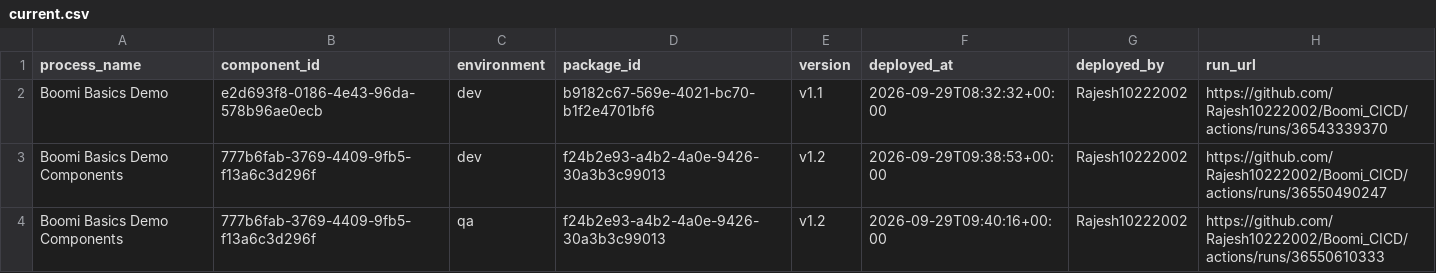
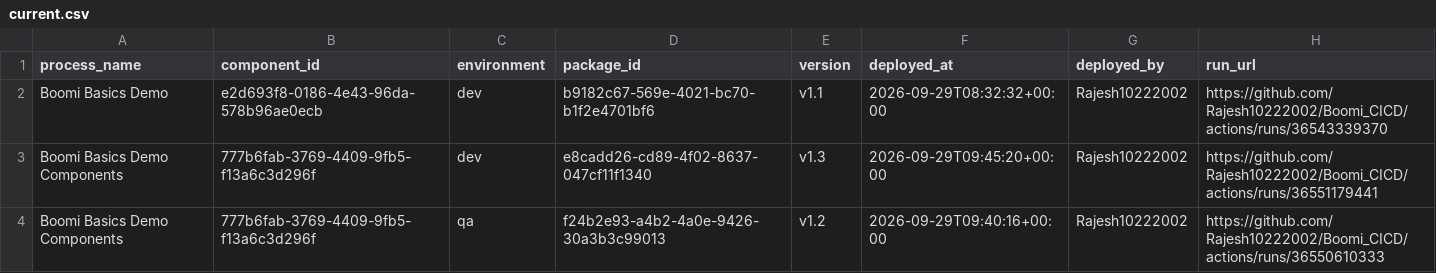
Before and after one commit to Rajesh10222002/Boomi_CICD, a CSV file: deployments/current.csv, drawn as a sheet.

```diff
--- a/deployments/current.csv
+++ b/deployments/current.csv
@@ -2,3 +2,3 @@ process_name,component_id,environment,package_id,version,deployed_at,deployed_by
 Boomi Basics Demo,e2d693f8-0186-4e43-96da-578b96ae0ecb,dev,b9182c67-569e-4021-bc70-b1f2e4701bf6,v1.1,2026-09-29T08:32:32+00:00,Rajesh10222002,https://github.com/Rajesh10222002/Boomi_CICD/actions/runs/36543339370
-Boomi Basics Demo Components,777b6fab-3769-4409-9fb5-f13a6c3d296f,dev,f24b2e93-a4b2-4a0e-9426-30a3b3c99013,v1.2,2026-09-29T09:38:53+00:00,Rajesh10222002,https://github.com/Rajesh10222002/Boomi_CICD/actions/runs/36550490247
+Boomi Basics Demo Components,777b6fab-3769-4409-9fb5-f13a6c3d296f,dev,e8cadd26-cd89-4f02-8637-047cf11f1340,v1.3,2026-09-29T09:45:20+00:00,Rajesh10222002,https://github.com/Rajesh10222002/Boomi_CICD/actions/runs/36551179441
 Boomi Basics Demo Components,777b6fab-3769-4409-9fb5-f13a6c3d296f,qa,f24b2e93-a4b2-4a0e-9426-30a3b3c99013,v1.2,2026-09-29T09:40:16+00:00,Rajesh10222002,https://github.com/Rajesh10222002/Boomi_CICD/actions/runs/36550610333
```
Also changed, not shown: deployments/ledger.csv.
